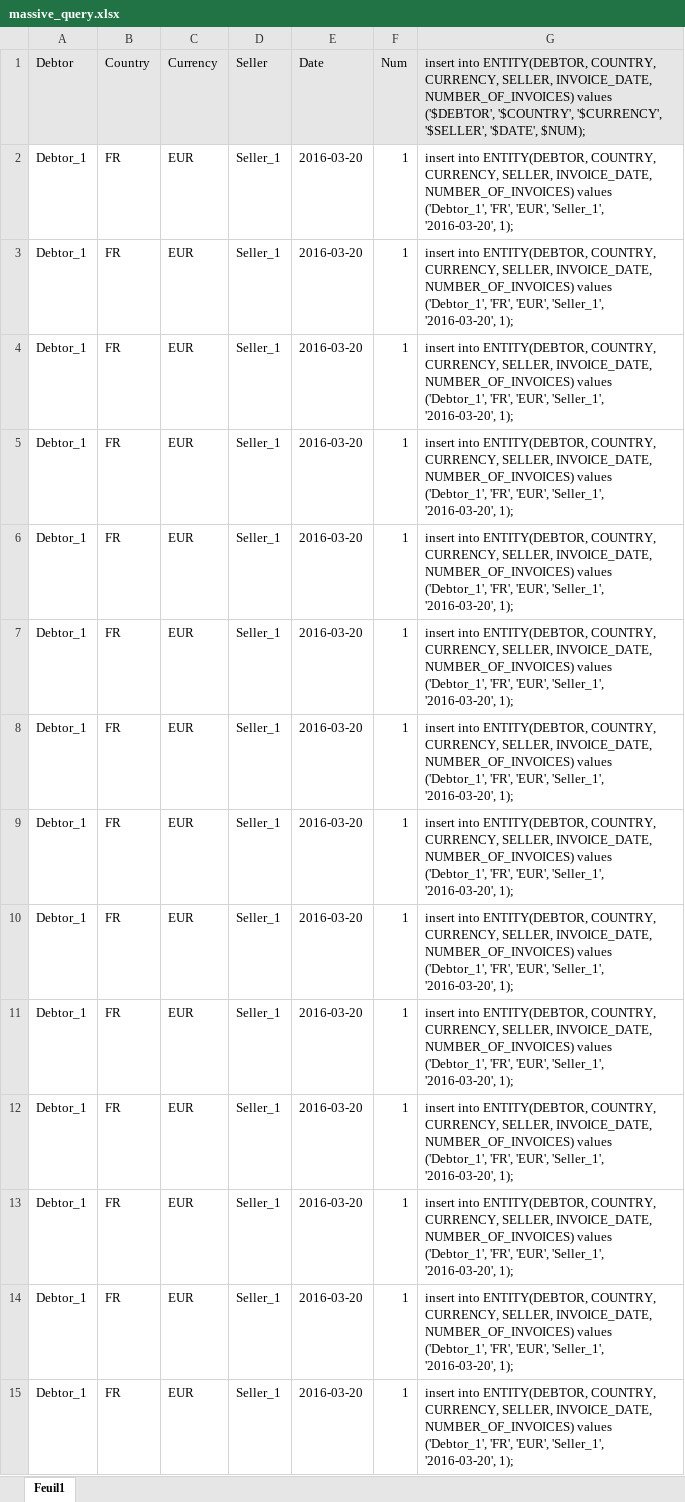
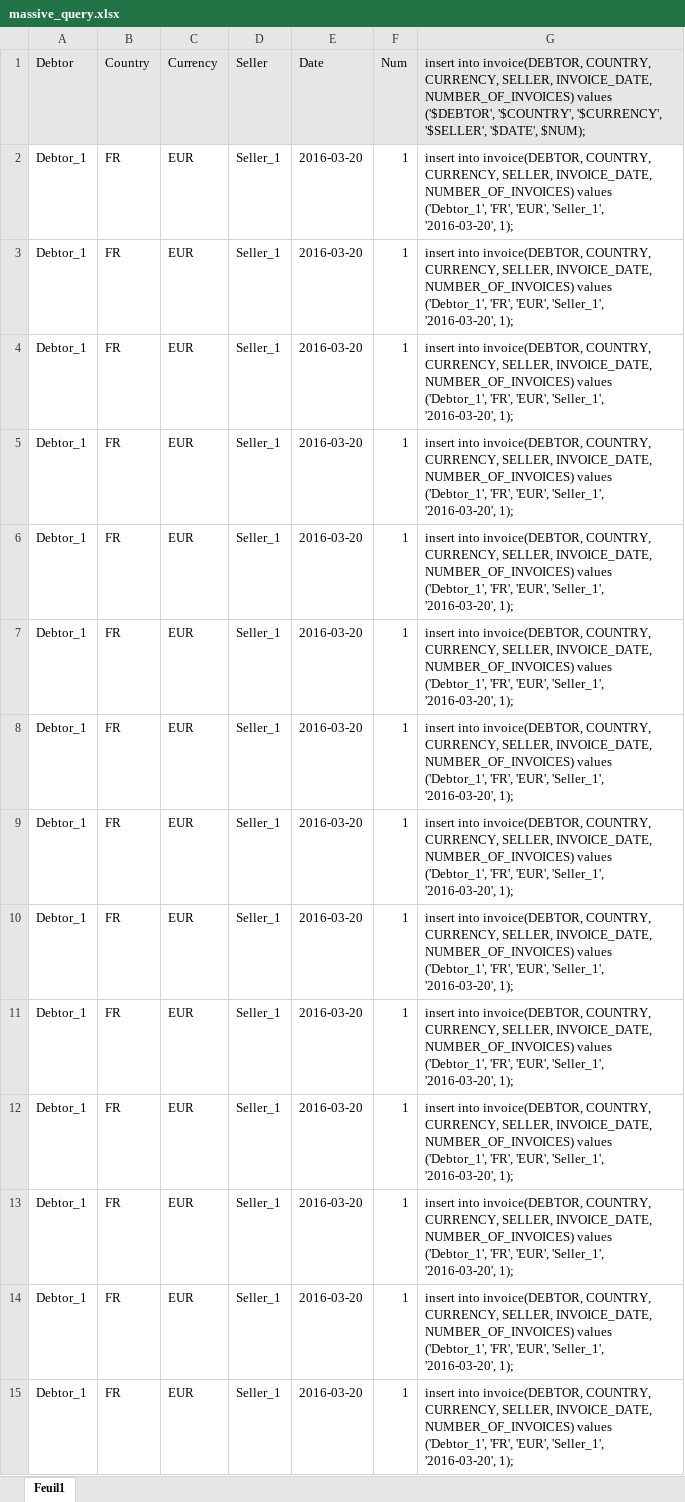
Before and after one commit to oterrien/spring-boot-sla-rules, an Excel workbook: mysql/massive_query.xlsx, sheet Feuil1, drawn as a sheet; only a part is shown; values as stored, in another font and other column widths than the file's, no borders; the diff covers the shown part only; the diff names each change by its address in the sheet, - before the commit and + after, or states it on an @@ line.

```diff
--- a/mysql/massive_query.xlsx (sheet Feuil1)
+++ b/mysql/massive_query.xlsx (sheet Feuil1)
-G1: insert into ENTITY(DEBTOR, COUNTRY, CURRENCY,…
+G1: insert into invoice(DEBTOR, COUNTRY, CURRENCY,…
-G2:G15: insert into ENTITY(DEBTOR, COUNTRY, CURRENCY,…
+G2:G15: insert into invoice(DEBTOR, COUNTRY, CURRENCY,…
```
Also changed, not shown: 527 edited cells elsewhere in this sheet, 3 other files.
